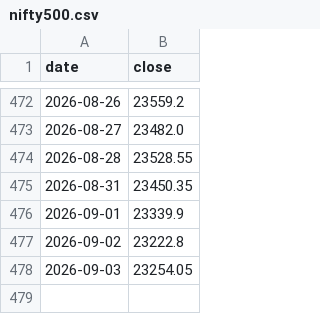
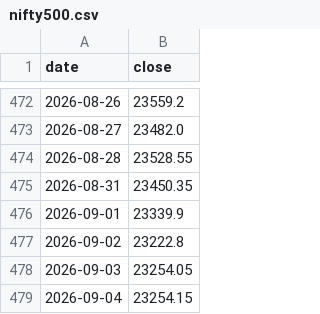
Before and after one commit to sudhanshusingh23-wiz/nse-momentum-data, a CSV file: artifacts/nifty500.csv, drawn as a sheet; only a part is shown, gaps mark what is left out; the diff names each change by its address in the sheet, - before the commit and + after, or states it on an @@ line.

```diff
--- a/artifacts/nifty500.csv
+++ b/artifacts/nifty500.csv
+row 479: 2026-09-04 | 23254.15
```
Also changed, not shown: artifacts/nifty50.csv, artifacts/smallcap250.csv, 6 other files.
